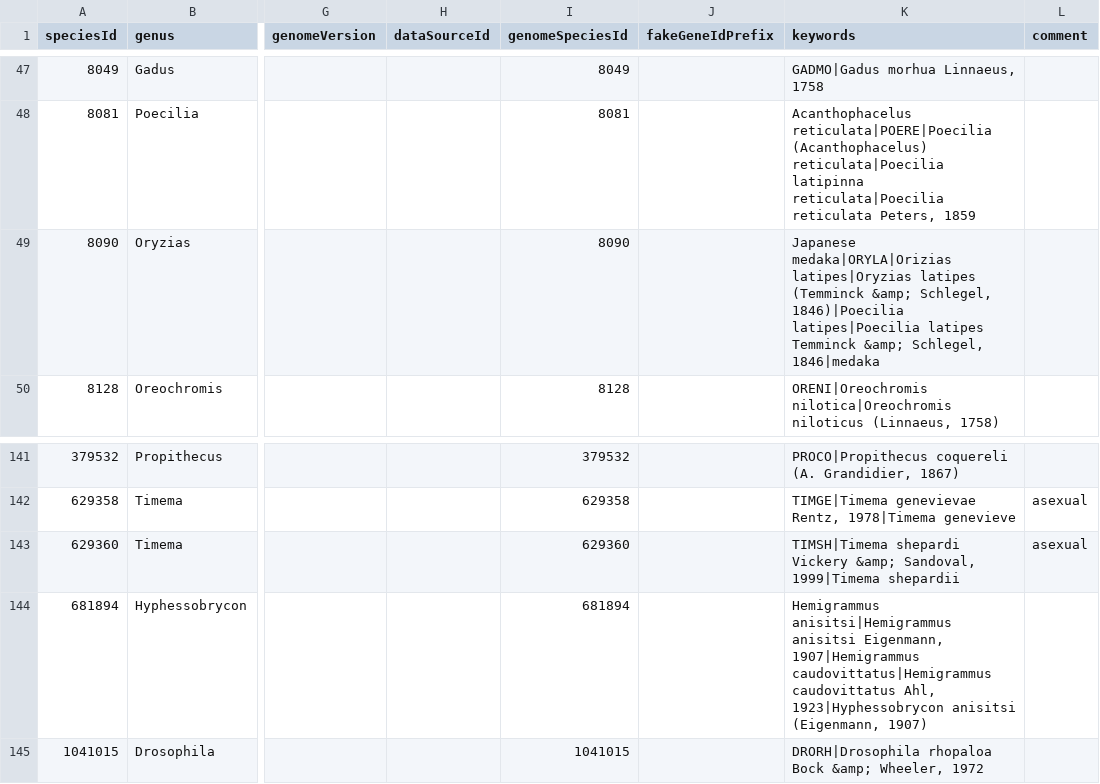
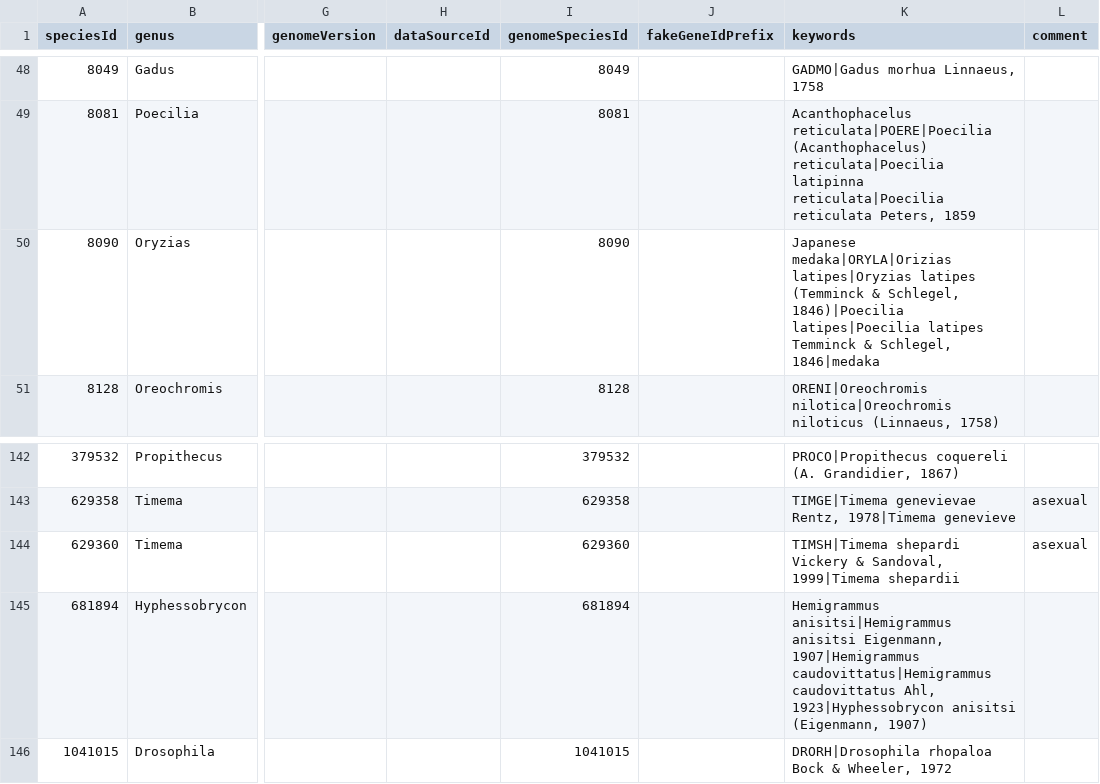
Before and after one commit to BgeeDB/bgee_pipeline, a TSV file: source_files/species/bgeeSpecies.tsv, drawn as a sheet; only a part is shown, gaps mark what is left out; addresses are those after the commit; the diff covers the shown part only; the diff names each change by its address in the sheet, - before the commit and + after, or states it on an @@ line.

```diff
--- a/source_files/species/bgeeSpecies.tsv
+++ b/source_files/species/bgeeSpecies.tsv
-K50 (keywords): …latipes (Temminck &amp; Schlegel, 1846)|Poecilia latipes|Poecilia latipes Temminck &amp; Schlegel, 1846|medaka
+K50 (keywords): …latipes (Temminck & Schlegel, 1846)|Poecilia latipes|Poecilia latipes Temminck & Schlegel, 1846|medaka
-K144 (keywords): …shepardi Vickery &amp; Sandoval, 1999|Timema…
+K144 (keywords): …shepardi Vickery & Sandoval, 1999|Timema…
-K146 (keywords): …rhopaloa Bock &amp; Wheeler, 1972
+K146 (keywords): …rhopaloa Bock & Wheeler, 1972
```
Also changed, not shown: 1 added row and 7 edited cells elsewhere in this file.
